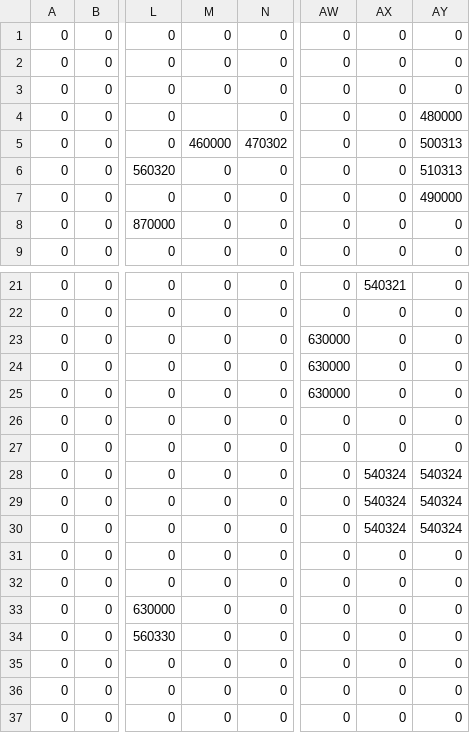
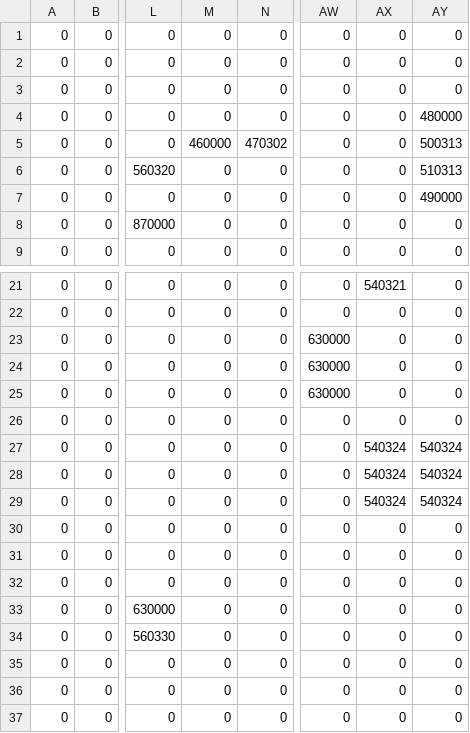
Before and after one commit to human-osaka-game-2015/mayoikanade, a CSV file: Brother/Brother/stage4/Stage4_Gimmick.csv, drawn as a sheet; only a part is shown, gaps mark what is left out; the diff names each change by its address in the sheet, - before the commit and + after, or states it on an @@ line.

```diff
--- a/Brother/Brother/stage4/Stage4_Gimmick.csv
+++ b/Brother/Brother/stage4/Stage4_Gimmick.csv
-M4: (empty)
+M4: 0
-AX27: 0
+AX27: 540324
-AY27: 0
+AY27: 540324
-AX30: 540324
+AX30: 0
-AY30: 540324
+AY30: 0
```
Also changed, not shown: Brother/Brother/stage4/Stage4_Object.csv.
